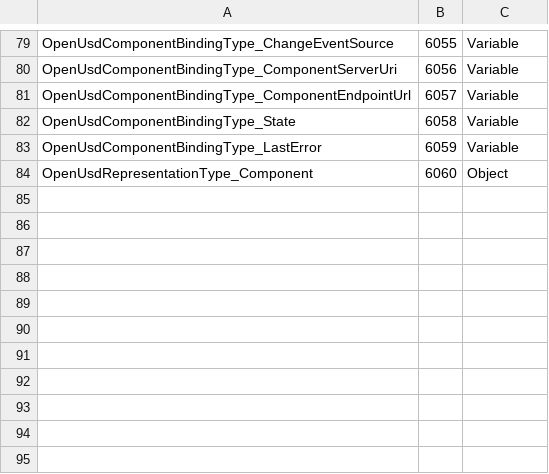
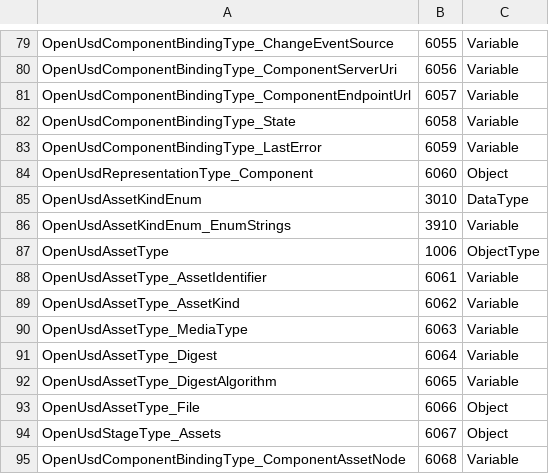
Before and after one commit to marcschier/opcua-drafts, a CSV file: core-specs/openusd-binding/Opc.Ua.OpenUsdBinding.NodeIds.csv, drawn as a sheet; only a part is shown, gaps mark what is left out.

Commit message:
OpenUSD Bindings: optional server-delivered asset content (§5.15)
Add an optional facility for a server to deliver the artist-authored USD
asset closure through the address space so a connector can render the
twin with no external asset setup, then live-update.

- §5.15 Asset content delivery (normative, optional): OpenUsdStageType
  gains an optional Assets folder organizing OpenUsdAssetType instances
  (AssetIdentifier, AssetKind, MediaType, Digest/DigestAlgorithm, and a
  Part 5 FileType member) for the served root layer + closure; each
  streamed layer is verified against its Digest before composition.
- §4.3 served-vs-external resolution, §5.2 Assets member, §5.6
  OpenUsdAssetKindEnum, §5.12 ComponentBinding.ComponentAssetNode,
  §7 OU-AssetDelivery conformance, §8.2 self-contained twin, §9 authz.
- build_model.py regenerated NodeSet/CSV/model-reference (84->95 nodes,
  prior NodeIds stable); validate_local KNOWN_BASE extended with
  FileType; validator 0 errors.
- Pump + robotics descriptors gain servedAssets; addenda + E2E-GUIDEs
  document the fetch/verify/compose/local-render flow.

```diff
--- a/core-specs/openusd-binding/Opc.Ua.OpenUsdBinding.NodeIds.csv
+++ b/core-specs/openusd-binding/Opc.Ua.OpenUsdBinding.NodeIds.csv
@@ -84 +84,12 @@ OpenUsdComponentBindingType_LastError,6059,Variable
 OpenUsdRepresentationType_Component,6060,Object
+OpenUsdAssetKindEnum,3010,DataType
+OpenUsdAssetKindEnum_EnumStrings,3910,Variable
+OpenUsdAssetType,1006,ObjectType
+OpenUsdAssetType_AssetIdentifier,6061,Variable
+OpenUsdAssetType_AssetKind,6062,Variable
+OpenUsdAssetType_MediaType,6063,Variable
+OpenUsdAssetType_Digest,6064,Variable
+OpenUsdAssetType_DigestAlgorithm,6065,Variable
+OpenUsdAssetType_File,6066,Object
+OpenUsdStageType_Assets,6067,Object
+OpenUsdComponentBindingType_ComponentAssetNode,6068,Variable
```
Also changed, not shown: 11 other files.
